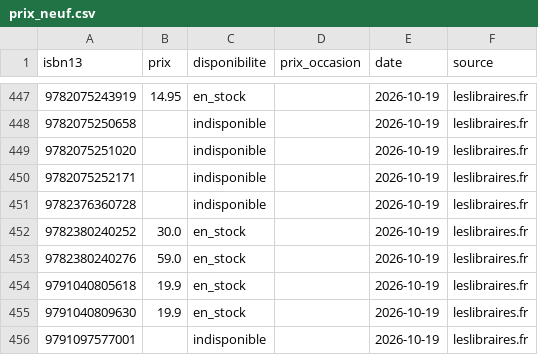
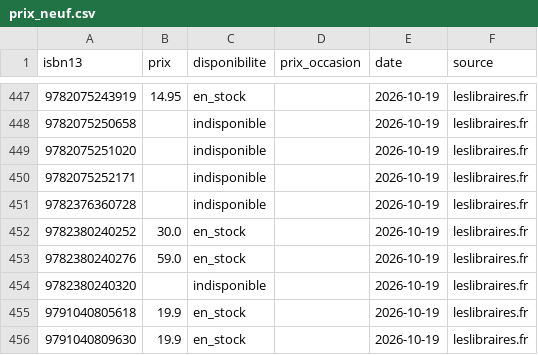
Before and after one commit to loliba92/LDVELH, a CSV file: data/processed/prix_neuf.csv, drawn as a sheet; only a part is shown, gaps mark what is left out; the shorter side is filled out with more unchanged rows; the diff names each change by its address in the sheet, - before the commit and + after, or states it on an @@ line.

Commit message:
Relevé des prix actuels du 2026-10-19

```diff
--- a/data/processed/prix_neuf.csv
+++ b/data/processed/prix_neuf.csv
+row 454: 9782380240320 |  | indisponible |  | 2026-10-19 | leslibraires.fr
```
Also changed, not shown: data/raw/occasion/ebay-2026-10-19.csv, 1 other file.
